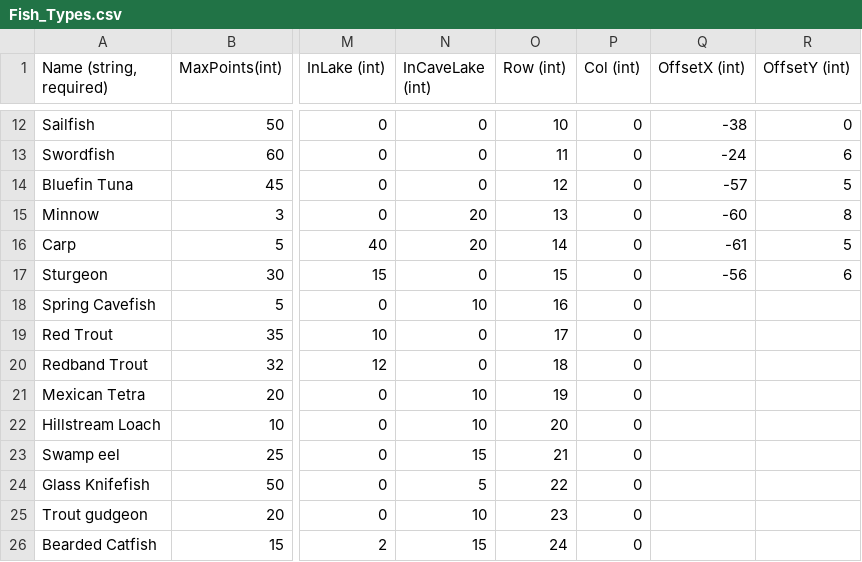
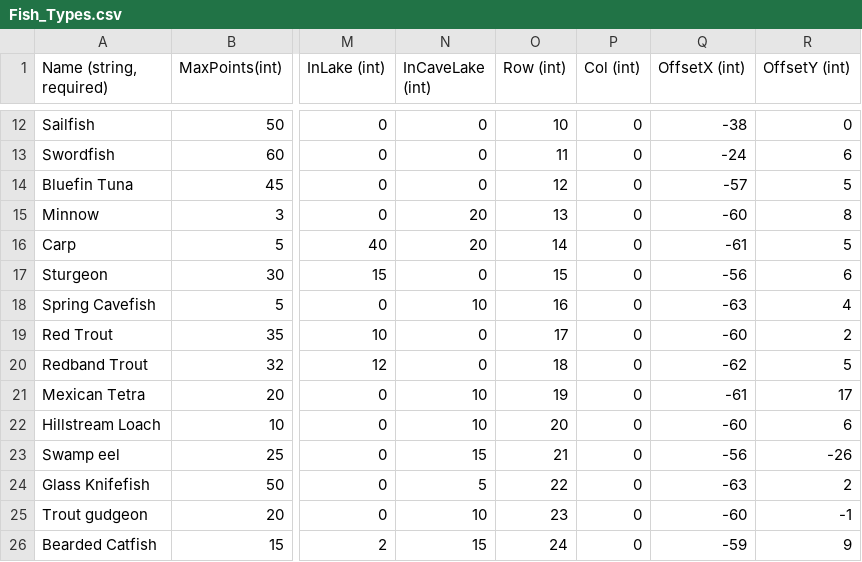
Before and after one commit to Cabrill/FishKing, a CSV file: FishKing/FishKing/FishKingContent/Entities/Fish/Fish_Types.csv, drawn as a sheet; only a part is shown, gaps mark what is left out; the diff names each change by its address in the sheet, - before the commit and + after, or states it on an @@ line.

```diff
--- a/FishKing/FishKing/FishKingContent/Entities/Fish/Fish_Types.csv
+++ b/FishKing/FishKing/FishKingContent/Entities/Fish/Fish_Types.csv
-Q18 (OffsetX (int)): (empty)
+Q18 (OffsetX (int)): -63
-R18 (OffsetY (int)): (empty)
+R18 (OffsetY (int)): 4
-Q19 (OffsetX (int)): (empty)
+Q19 (OffsetX (int)): -60
-R19 (OffsetY (int)): (empty)
+R19 (OffsetY (int)): 2
-Q20 (OffsetX (int)): (empty)
+Q20 (OffsetX (int)): -62
-R20 (OffsetY (int)): (empty)
+R20 (OffsetY (int)): 5
-Q21 (OffsetX (int)): (empty)
+Q21 (OffsetX (int)): -61
-R21 (OffsetY (int)): (empty)
+R21 (OffsetY (int)): 17
-Q22 (OffsetX (int)): (empty)
+Q22 (OffsetX (int)): -60
-R22 (OffsetY (int)): (empty)
+R22 (OffsetY (int)): 6
-Q23 (OffsetX (int)): (empty)
+Q23 (OffsetX (int)): -56
-R23 (OffsetY (int)): (empty)
+R23 (OffsetY (int)): -26
-Q24 (OffsetX (int)): (empty)
+Q24 (OffsetX (int)): -63
-R24 (OffsetY (int)): (empty)
+R24 (OffsetY (int)): 2
-Q25 (OffsetX (int)): (empty)
+Q25 (OffsetX (int)): -60
-R25 (OffsetY (int)): (empty)
+R25 (OffsetY (int)): -1
-Q26 (OffsetX (int)): (empty)
+Q26 (OffsetX (int)): -59
-R26 (OffsetY (int)): (empty)
+R26 (OffsetY (int)): 9
```
Also changed, not shown: 10 other files.
